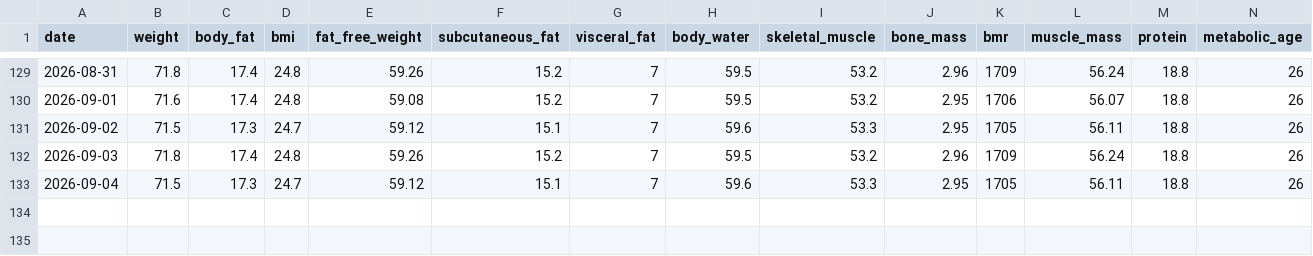
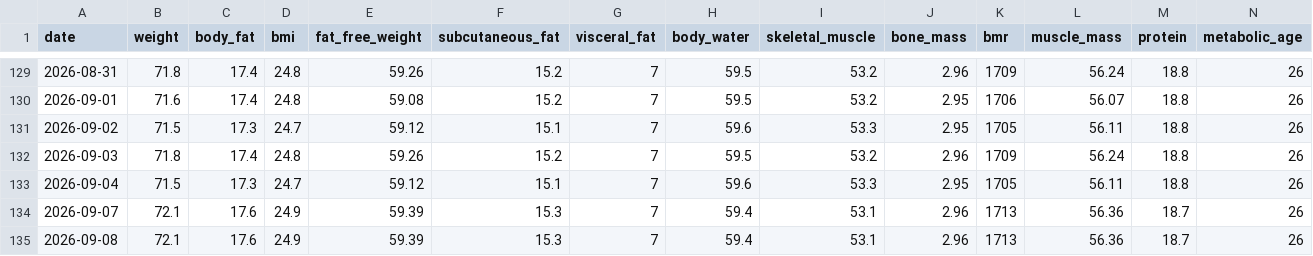
Before and after one commit to kyo24111/kyo24111.github.io, a CSV file: 040_personal/0420_health/data/body.csv, drawn as a sheet; only a part is shown, gaps mark what is left out.

Commit message:
health: 2026-09-09 — カロリー1973kcal / 体重72.1kg / カロリー1959kcal / 体重72.1kg

```diff
--- a/040_personal/0420_health/data/body.csv
+++ b/040_personal/0420_health/data/body.csv
@@ -133 +133,3 @@ date,weight,body_fat,bmi,fat_free_weight,subcutaneous_fat,visceral_fat,body_wate
 2026-09-04,71.5,17.3,24.7,59.12,15.1,7,59.6,53.3,2.95,1705,56.11,18.8,26
+2026-09-07,72.1,17.6,24.9,59.39,15.3,7,59.4,53.1,2.96,1713,56.36,18.7,26
+2026-09-08,72.1,17.6,24.9,59.39,15.3,7,59.4,53.1,2.96,1713,56.36,18.7,26
```
Also changed, not shown: 040_personal/0420_health/data/calories.csv, 1 other file.
